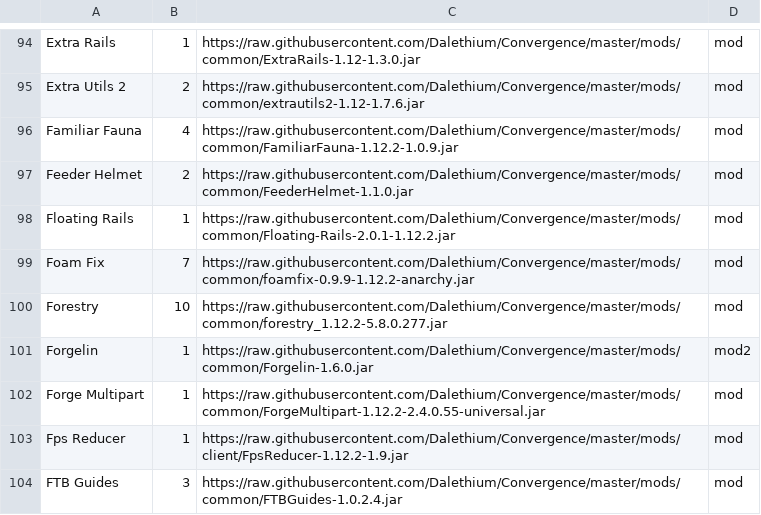
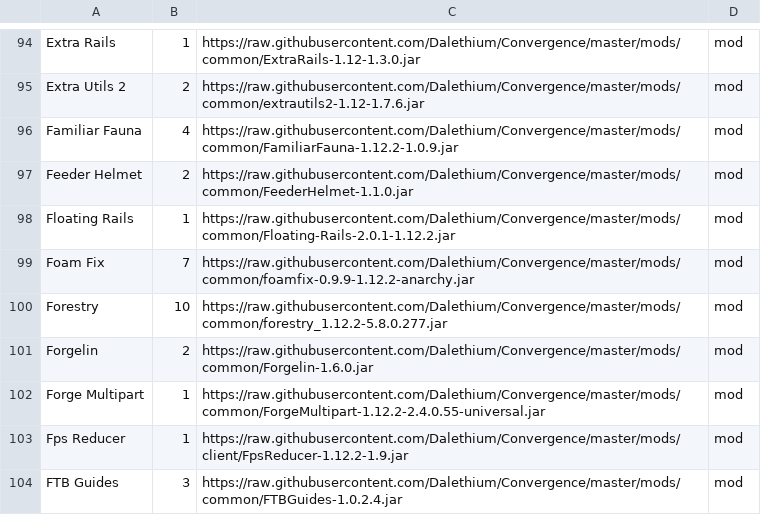
Before and after one commit to Dalethium/Convergence, a CSV file: convergence.csv, drawn as a sheet; only a part is shown, gaps mark what is left out.

```diff
--- a/convergence.csv
+++ b/convergence.csv
@@ -100,3 +100,3 @@ Foam Fix,7,https://raw.githubusercontent.com/Dalethium/Convergence/master/mods/c
 Forestry,10,https://raw.githubusercontent.com/Dalethium/Convergence/master/mods/common/forestry_1.12.2-5.8.0.277.jar,mod
-Forgelin,1,https://raw.githubusercontent.com/Dalethium/Convergence/master/mods/common/Forgelin-1.6.0.jar,mod2
+Forgelin,2,https://raw.githubusercontent.com/Dalethium/Convergence/master/mods/common/Forgelin-1.6.0.jar,mod
 Forge Multipart,1,https://raw.githubusercontent.com/Dalethium/Convergence/master/mods/common/ForgeMultipart-1.12.2-2.4.0.55-universal.jar,mod
```
